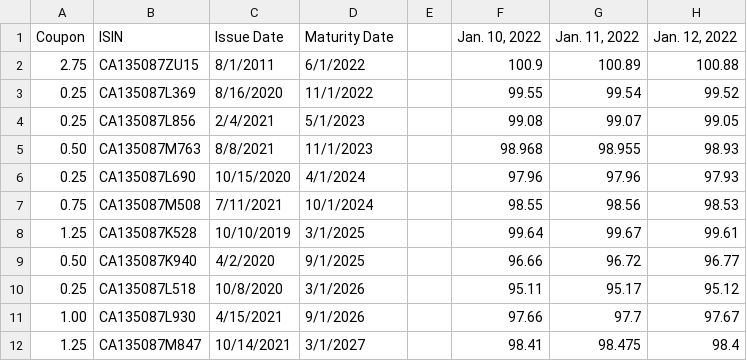
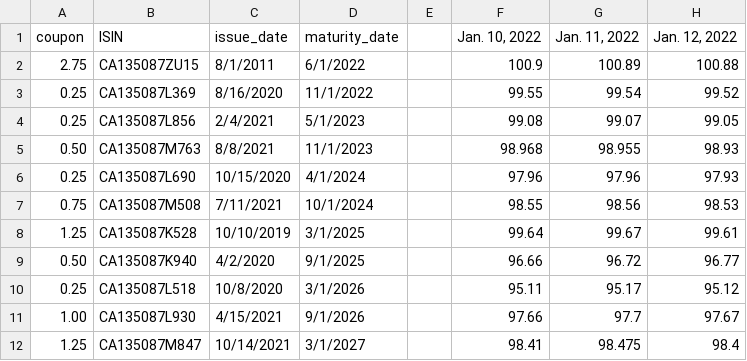
Before and after one commit to J99thoms/ytm_calc, a CSV file: data/bonds.csv, drawn as a sheet; only a part is shown; the diff names each change by its address in the sheet, - before the commit and + after, or states it on an @@ line.

Commit message:
update bond loading code in main.py

```diff
--- a/data/bonds.csv
+++ b/data/bonds.csv
-A1: Coupon
+A1: coupon
-C1: Issue Date
+C1: issue_date
-D1: Maturity Date
+D1: maturity_date
```
Also changed, not shown: 1 other file.
